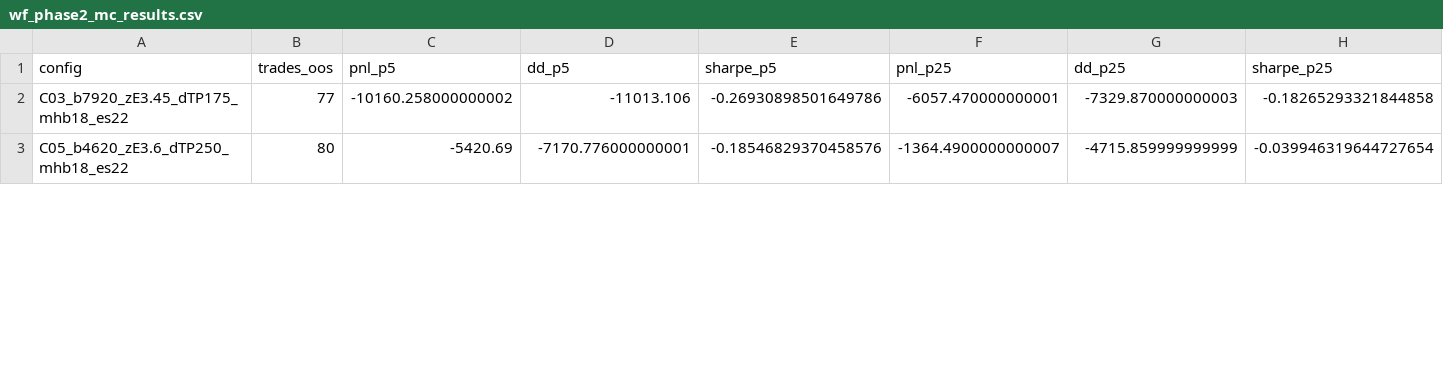
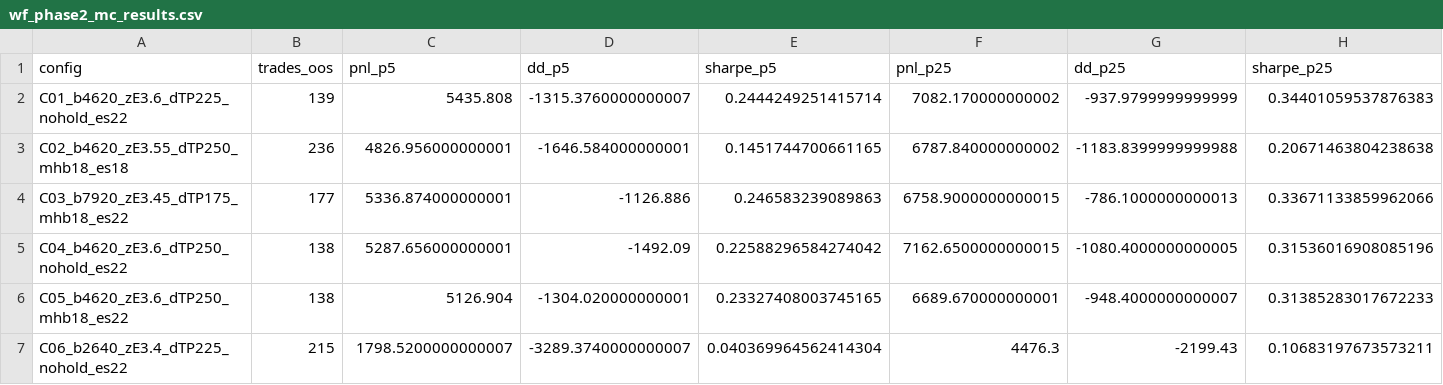
Before and after one commit to 7dw9tqktzv-web/backtest-gc-si, a CSV file: output/reports/wf_phase2_mc_results.csv, drawn as a sheet; only a part is shown; addresses are those after the commit; rows hold the shown columns only; the diff covers the shown part only; the diff names each change by its address in the sheet, - before the commit and + after, or states it on an @@ line.

```diff
--- a/output/reports/wf_phase2_mc_results.csv
+++ b/output/reports/wf_phase2_mc_results.csv
+row 2: C01_b4620_zE3.6_dTP225_nohold_es22 | 139 | 5435.808 | -1315.3760000000007 | 0.2444249251415714 | 7082.170000000002 | -937.9799999999999 | 0.34401059537876383
+row 3: C02_b4620_zE3.55_dTP250_mhb18_es18 | 236 | 4826.956000000001 | -1646.584000000001 | 0.1451744700661165 | 6787.840000000002 | -1183.8399999999988 | 0.20671463804238638
-B4 (trades_oos): 77
+B4 (trades_oos): 177
-C4 (pnl_p5): -10160.258000000002
+C4 (pnl_p5): 5336.874000000001
-D4 (dd_p5): -11013.106
+D4 (dd_p5): -1126.886
-E4 (sharpe_p5): -0.26930898501649786
+E4 (sharpe_p5): 0.246583239089863
-F4 (pnl_p25): -6057.470000000001
+F4 (pnl_p25): 6758.9000000000015
-G4 (dd_p25): -7329.870000000003
+G4 (dd_p25): -786.1000000000013
-H4 (sharpe_p25): -0.18265293321844858
+H4 (sharpe_p25): 0.33671133859962066
+row 5: C04_b4620_zE3.6_dTP250_nohold_es22 | 138 | 5287.656000000001 | -1492.09 | 0.22588296584274042 | 7162.6500000000015 | -1080.4000000000005 | 0.31536016908085196
-B6 (trades_oos): 80
+B6 (trades_oos): 138
-C6 (pnl_p5): -5420.69
+C6 (pnl_p5): 5126.904
-D6 (dd_p5): -7170.776000000001
+D6 (dd_p5): -1304.020000000001
-E6 (sharpe_p5): -0.18546829370458576
+E6 (sharpe_p5): 0.23327408003745165
-F6 (pnl_p25): -1364.4900000000007
+F6 (pnl_p25): 6689.670000000001
-G6 (dd_p25): -4715.859999999999
+G6 (dd_p25): -948.4000000000007
-H6 (sharpe_p25): -0.039946319644727654
+H6 (sharpe_p25): 0.31385283017672233
+row 7: C06_b2640_zE3.4_dTP225_nohold_es22 | 215 | 1798.5200000000007 | -3289.3740000000007 | 0.040369964562414304 | 4476.3 | -2199.43 | 0.10683197673573211
```
Also changed, not shown: 3 added rows and 37 edited cells elsewhere in this file, output/reports/wf_phase1_results.csv, 3 other files.
